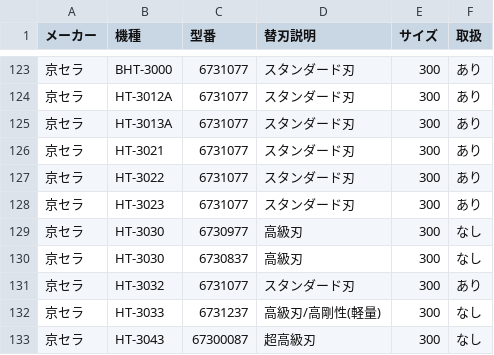
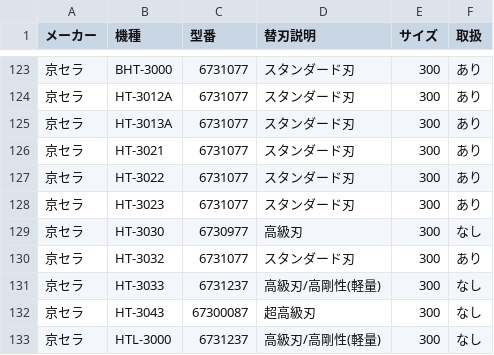
Before and after one commit to delint00-collab/kaeba-search, a CSV file: data.csv, drawn as a sheet; only a part is shown, gaps mark what is left out; the shorter side is filled out with more unchanged rows.

Commit message:
Update data.csv

```diff
--- a/data.csv
+++ b/data.csv
@@ -129,3 +129,2 @@
 京セラ,HT-3030,6730977,高級刃,300,なし
-京セラ,HT-3030,6730837,高級刃,300,なし
 京セラ,HT-3032,6731077,スタンダード刃,300,あり
```
